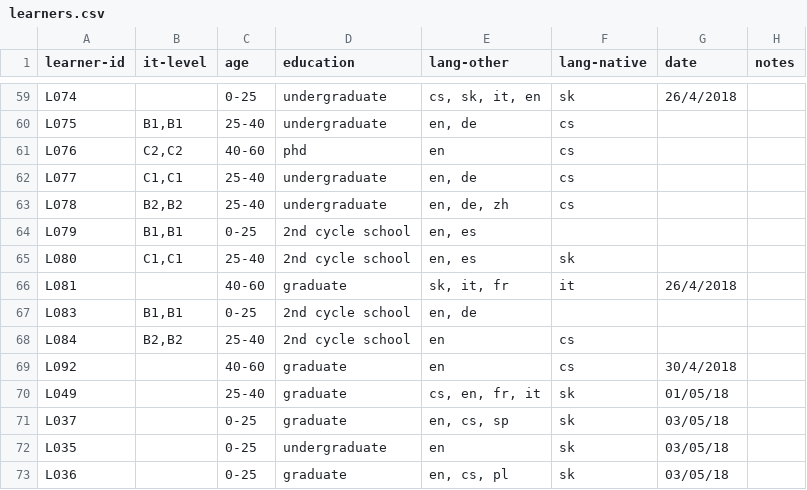
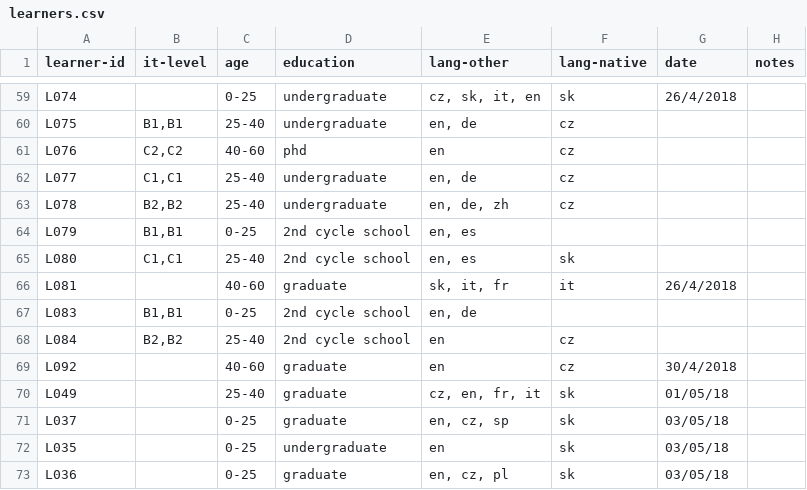
Before and after one commit to Czech-IT/Czech-IT.github.io, a CSV file: _data/learners.csv, drawn as a sheet; only a part is shown, gaps mark what is left out; the diff covers the shown part only; the diff names each change by its address in the sheet, - before the commit and + after, or states it on an @@ line.

```diff
--- a/_data/learners.csv
+++ b/_data/learners.csv
-E59 (lang-other): cs, sk, it, en
+E59 (lang-other): cz, sk, it, en
-F60:F63 (lang-native): cs
+F60:F63 (lang-native): cz
-F68:F69 (lang-native): cs
+F68:F69 (lang-native): cz
-E70 (lang-other): cs, en, fr, it
+E70 (lang-other): cz, en, fr, it
-E71 (lang-other): en, cs, sp
+E71 (lang-other): en, cz, sp
-E73 (lang-other): en, cs, pl
+E73 (lang-other): en, cz, pl
```
Also changed, not shown: 42 edited cells elsewhere in this file, 1 other file.
